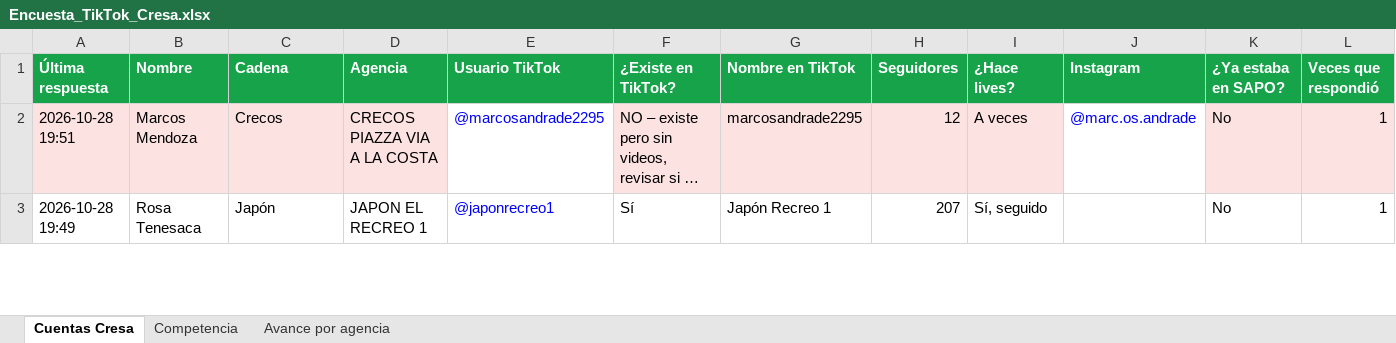
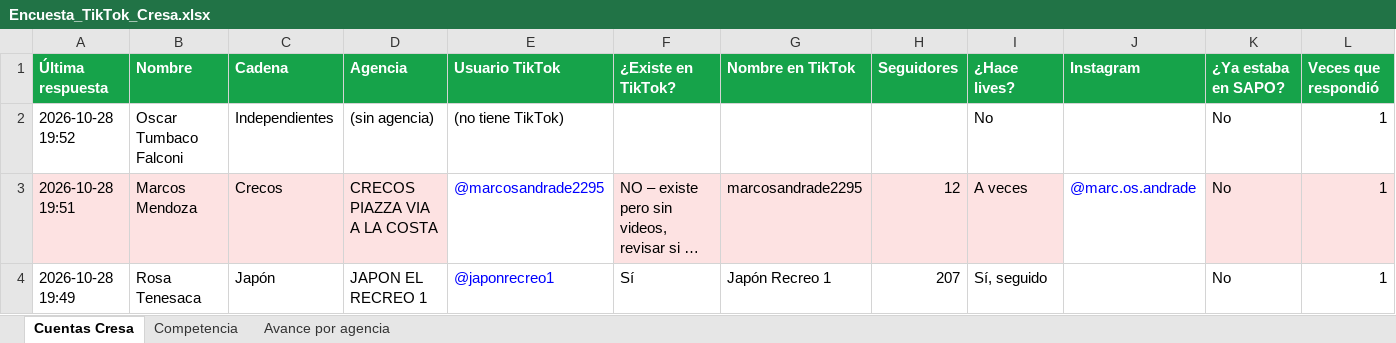
Before and after one commit to cdizquierdoc-hub/monitor-lives-tiktok, an Excel workbook: data/encuesta/Encuesta_TikTok_Cresa.xlsx, sheet Cuentas Cresa, drawn as a sheet; only a part is shown; long unchanged cells end in …; values as stored, in another font and other column widths than the file's, no borders; the diff names each change by its address in the sheet, - before the commit and + after, or states it on an @@ line.

```diff
--- a/data/encuesta/Encuesta_TikTok_Cresa.xlsx (sheet Cuentas Cresa)
+++ b/data/encuesta/Encuesta_TikTok_Cresa.xlsx (sheet Cuentas Cresa)
+row 2: 2026-10-28 19:52 | Oscar Tumbaco Falconi | Independientes | (sin agencia) | (no tiene TikTok) |  |  |  | No |  | No | 1
```
Also changed, not shown: sheet Avance por agencia, 4 other files.
